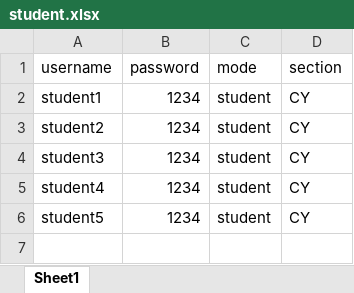
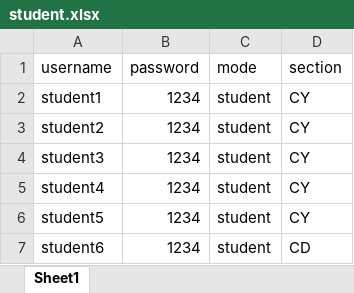
Before and after one commit to TejasNeswi/ClassroomApplication, an Excel workbook: student.xlsx, sheet Sheet1, drawn as a sheet; values as stored, in another font and other column widths than the file's, no borders; the diff names each change by its address in the sheet, - before the commit and + after, or states it on an @@ line.

```diff
--- a/student.xlsx (sheet Sheet1)
+++ b/student.xlsx (sheet Sheet1)
+row 7: student6 | 1234 | student | CD
```
Also changed, not shown: teacher.xlsx, 3 other files.
